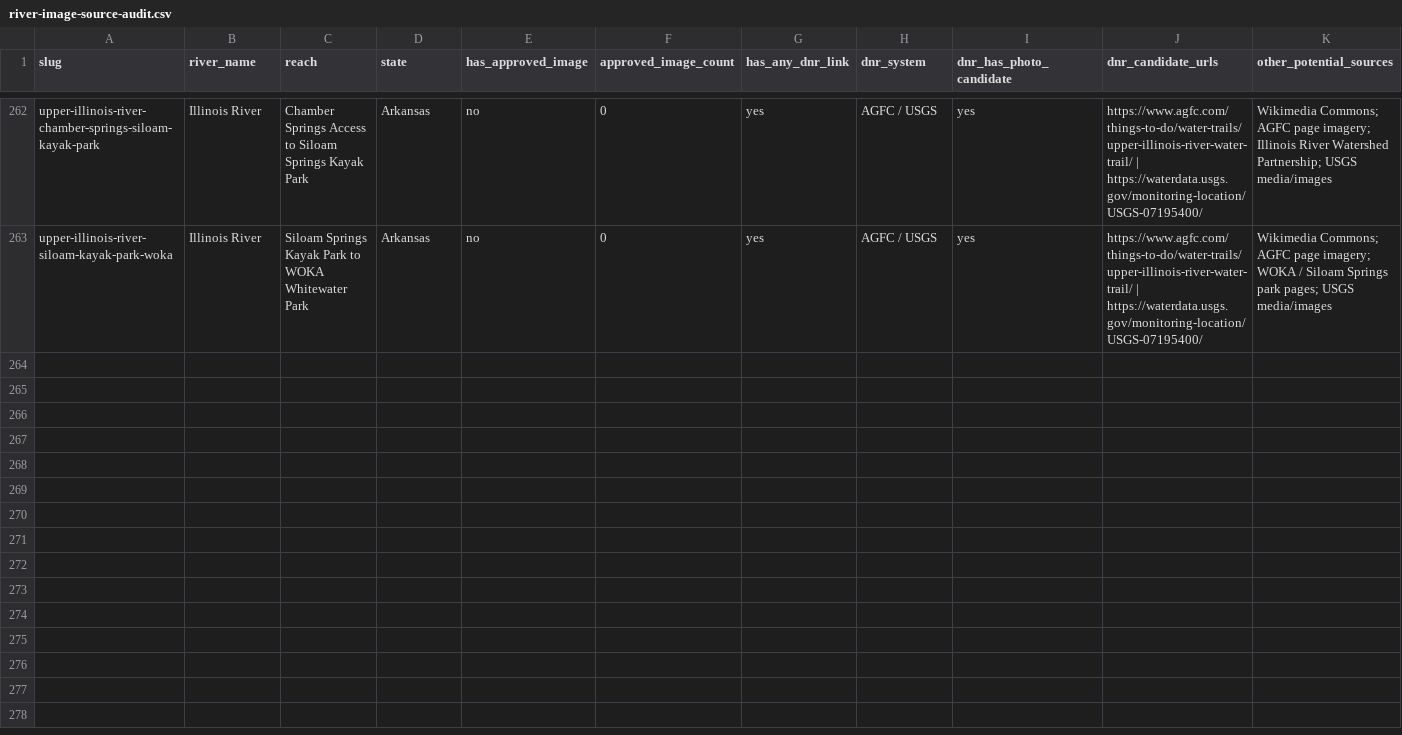
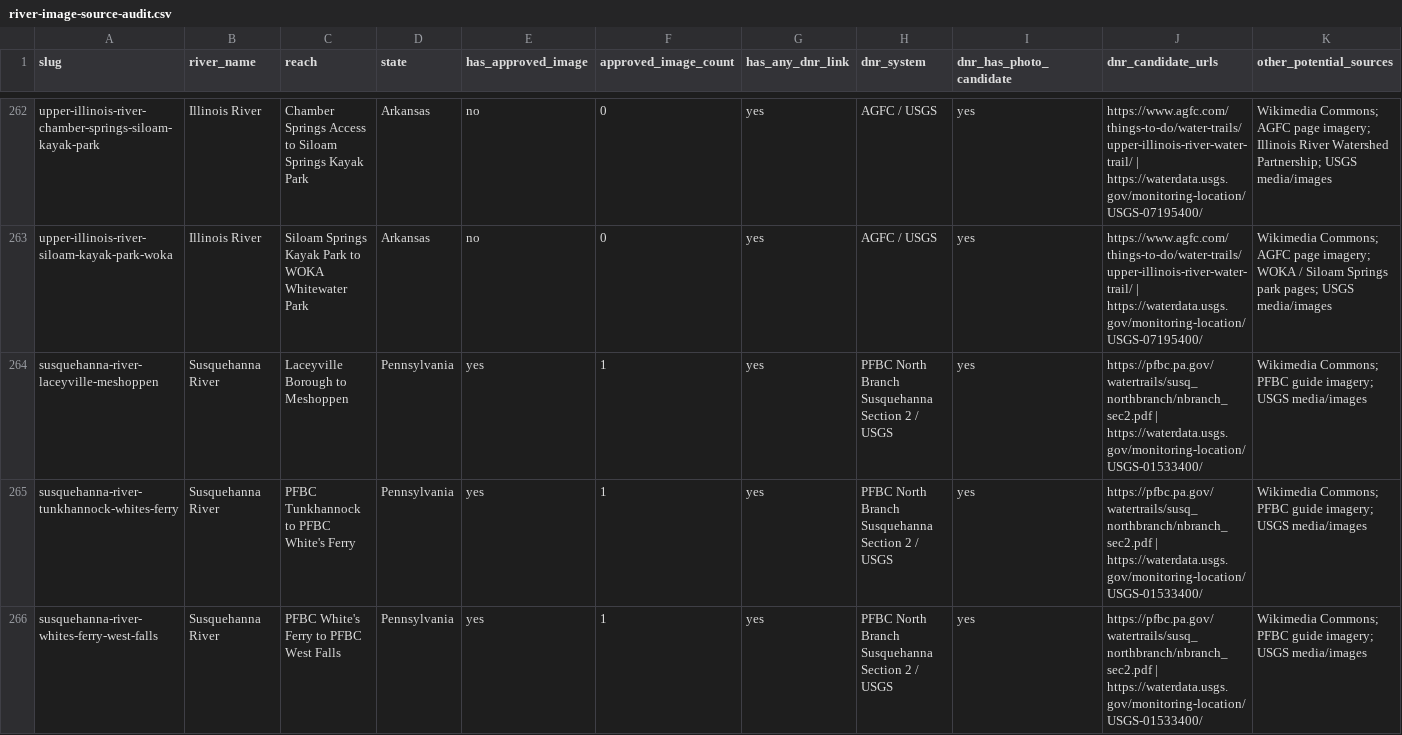
Before and after one commit to EckceptionalSolutions/PaddleTodayV2, a CSV file: docs/river-image-source-audit.csv, drawn as a sheet; only a part is shown, gaps mark what is left out; rows hold the shown columns only; the diff names each change by its address in the sheet, - before the commit and + after, or states it on an @@ line.

Commit message:
Add three Pennsylvania Susquehanna routes

```diff
--- a/docs/river-image-source-audit.csv
+++ b/docs/river-image-source-audit.csv
+row 264: susquehanna-river-laceyville-meshoppen | Susquehanna River | Laceyville Borough to Meshoppen | Pennsylvania | yes | 1 | yes | PFBC North Branch Susquehanna Section 2 / USGS | yes | https://pfbc.pa.gov/watertrails/susq_northbranch/nbranch_sec2.pdf | https://waterdata.usgs.gov/monitoring-location/USGS-01533400/ | Wikimedia Commons; PFBC guide imagery; USGS media/images
+row 265: susquehanna-river-tunkhannock-whites-ferry | Susquehanna River | PFBC Tunkhannock to PFBC White's Ferry | Pennsylvania | yes | 1 | yes | PFBC North Branch Susquehanna Section 2 / USGS | yes | https://pfbc.pa.gov/watertrails/susq_northbranch/nbranch_sec2.pdf | https://waterdata.usgs.gov/monitoring-location/USGS-01533400/ | Wikimedia Commons; PFBC guide imagery; USGS media/images
+row 266: susquehanna-river-whites-ferry-west-falls | Susquehanna River | PFBC White's Ferry to PFBC West Falls | Pennsylvania | yes | 1 | yes | PFBC North Branch Susquehanna Section 2 / USGS | yes | https://pfbc.pa.gov/watertrails/susq_northbranch/nbranch_sec2.pdf | https://waterdata.usgs.gov/monitoring-location/USGS-01533400/ | Wikimedia Commons; PFBC guide imagery; USGS media/images
```
Also changed, not shown: 8 other files.
